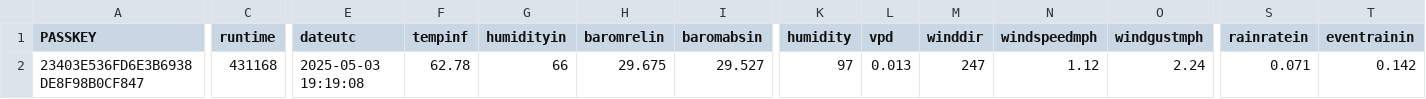
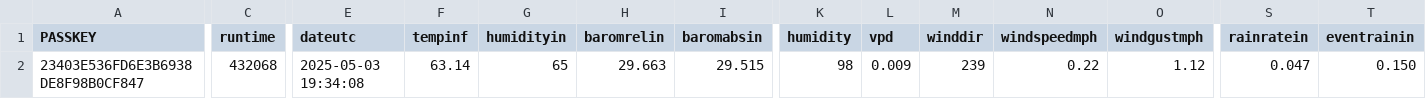
Before and after one commit to wetterzerbst/wetterdaten, a CSV file: data/live.csv, drawn as a sheet; only a part is shown, gaps mark what is left out; the diff covers the shown part only; the diff names each change by its address in the sheet, - before the commit and + after, or states it on an @@ line.

```diff
--- a/data/live.csv
+++ b/data/live.csv
-C2 (runtime): 431168
+C2 (runtime): 432068
-E2 (dateutc): 2025-05-03 19:19:08
+E2 (dateutc): 2025-05-03 19:34:08
-F2 (tempinf): 62.78
+F2 (tempinf): 63.14
-G2 (humidityin): 66
+G2 (humidityin): 65
-H2 (baromrelin): 29.675
+H2 (baromrelin): 29.663
-I2 (baromabsin): 29.527
+I2 (baromabsin): 29.515
-K2 (humidity): 97
+K2 (humidity): 98
-L2 (vpd): 0.013
+L2 (vpd): 0.009
-M2 (winddir): 247
+M2 (winddir): 239
-N2 (windspeedmph): 1.12
+N2 (windspeedmph): 0.22
-O2 (windgustmph): 2.24
+O2 (windgustmph): 1.12
-S2 (rainratein): 0.071
+S2 (rainratein): 0.047
-T2 (eventrainin): 0.142
+T2 (eventrainin): 0.150
```
Also changed, not shown: 12 edited cells elsewhere in this file, 2 other files.
